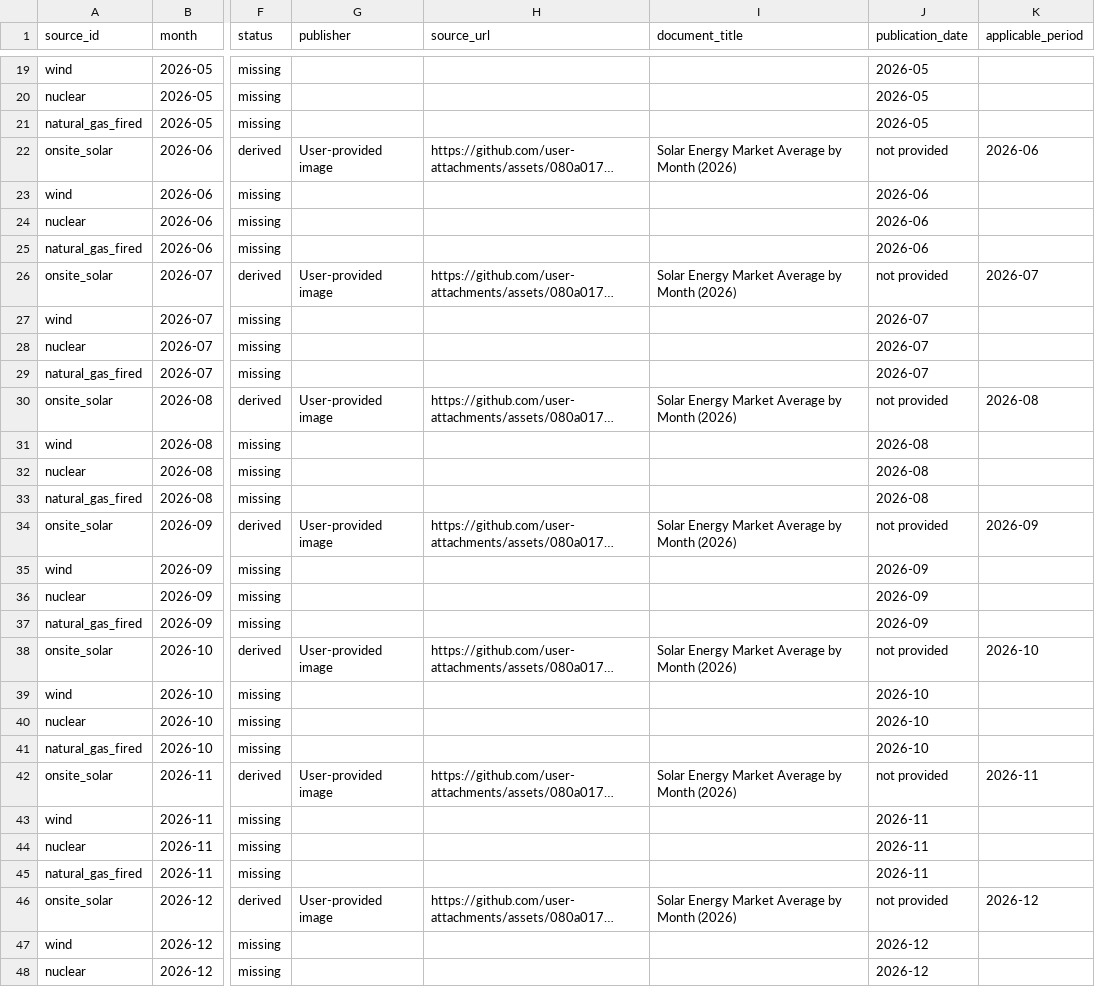
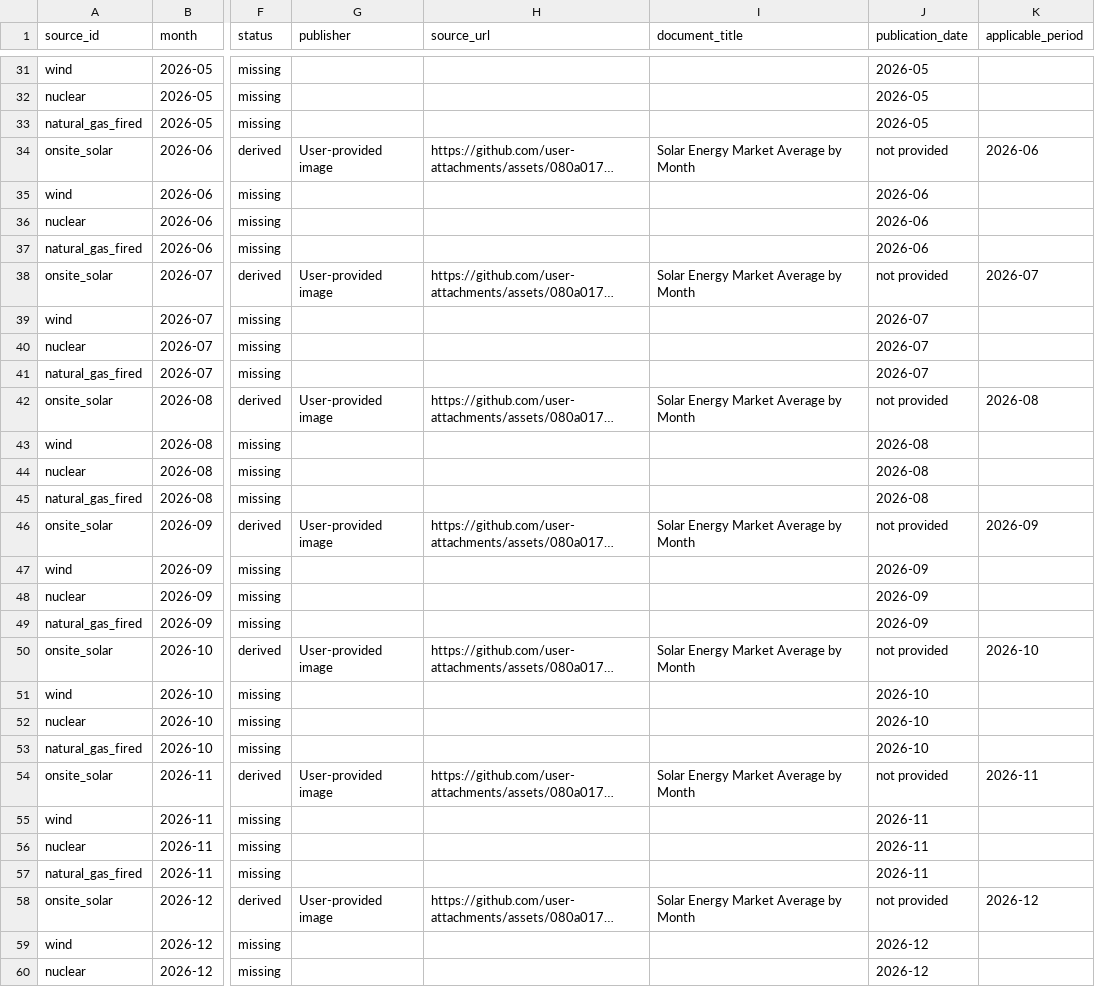
Before and after one commit to robbiewang2006/ai-energy-scheduler, a CSV file: data/monthly_prices.csv, drawn as a sheet; only a part is shown, gaps mark what is left out; long unchanged cells end in …; addresses are those after the commit; the diff covers the shown part only; the diff names each change by its address in the sheet, - before the commit and + after, or states it on an @@ line.

```diff
--- a/data/monthly_prices.csv
+++ b/data/monthly_prices.csv
-I34 (document_title): Solar Energy Market Average by Month (2026)
+I34 (document_title): Solar Energy Market Average by Month
-I38 (document_title): Solar Energy Market Average by Month (2026)
+I38 (document_title): Solar Energy Market Average by Month
-I42 (document_title): Solar Energy Market Average by Month (2026)
+I42 (document_title): Solar Energy Market Average by Month
-I46 (document_title): Solar Energy Market Average by Month (2026)
+I46 (document_title): Solar Energy Market Average by Month
-I50 (document_title): Solar Energy Market Average by Month (2026)
+I50 (document_title): Solar Energy Market Average by Month
-I54 (document_title): Solar Energy Market Average by Month (2026)
+I54 (document_title): Solar Energy Market Average by Month
-I58 (document_title): Solar Energy Market Average by Month (2026)
+I58 (document_title): Solar Energy Market Average by Month
```
Also changed, not shown: 12 added rows and 5 edited cells elsewhere in this file, 2 other files.
